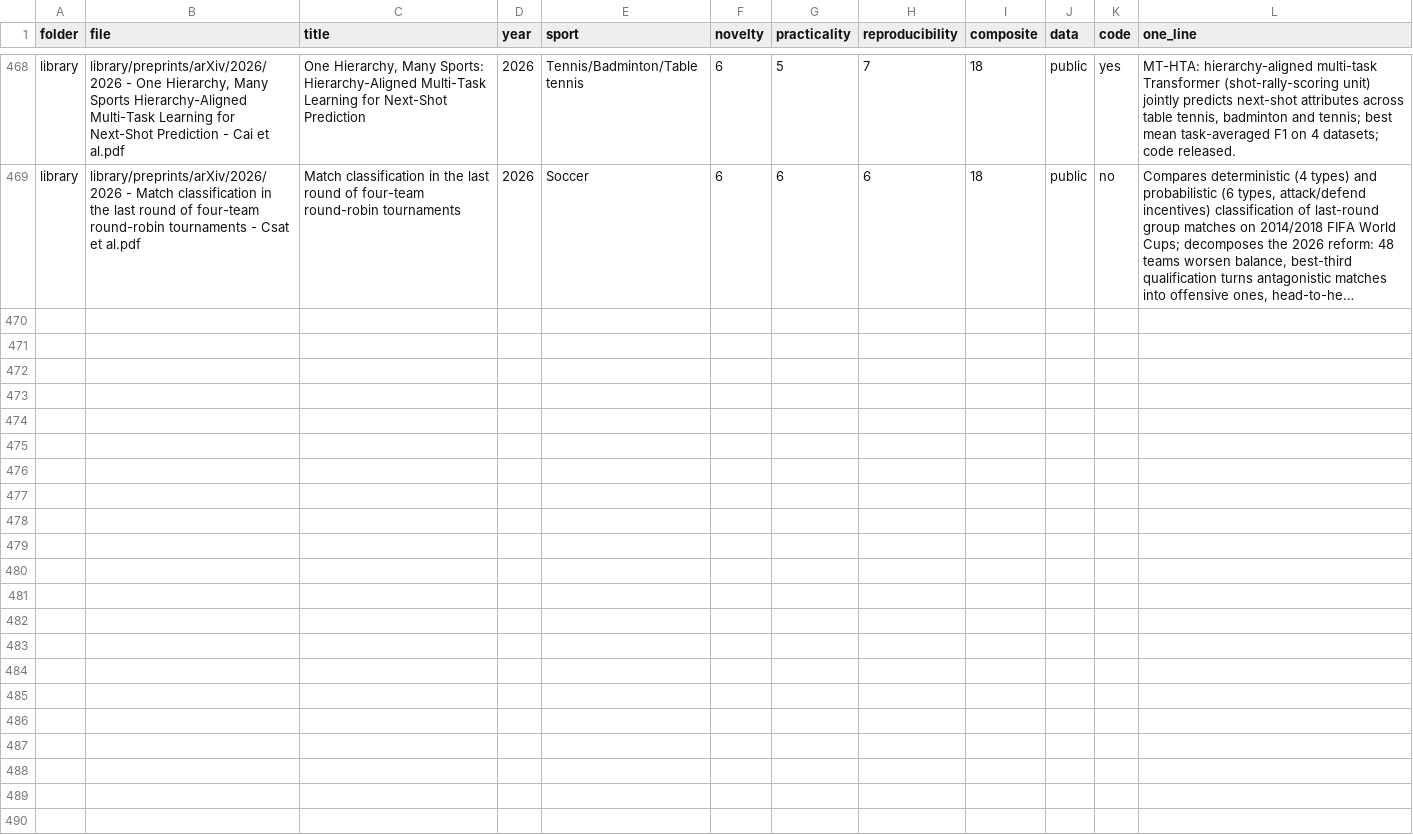
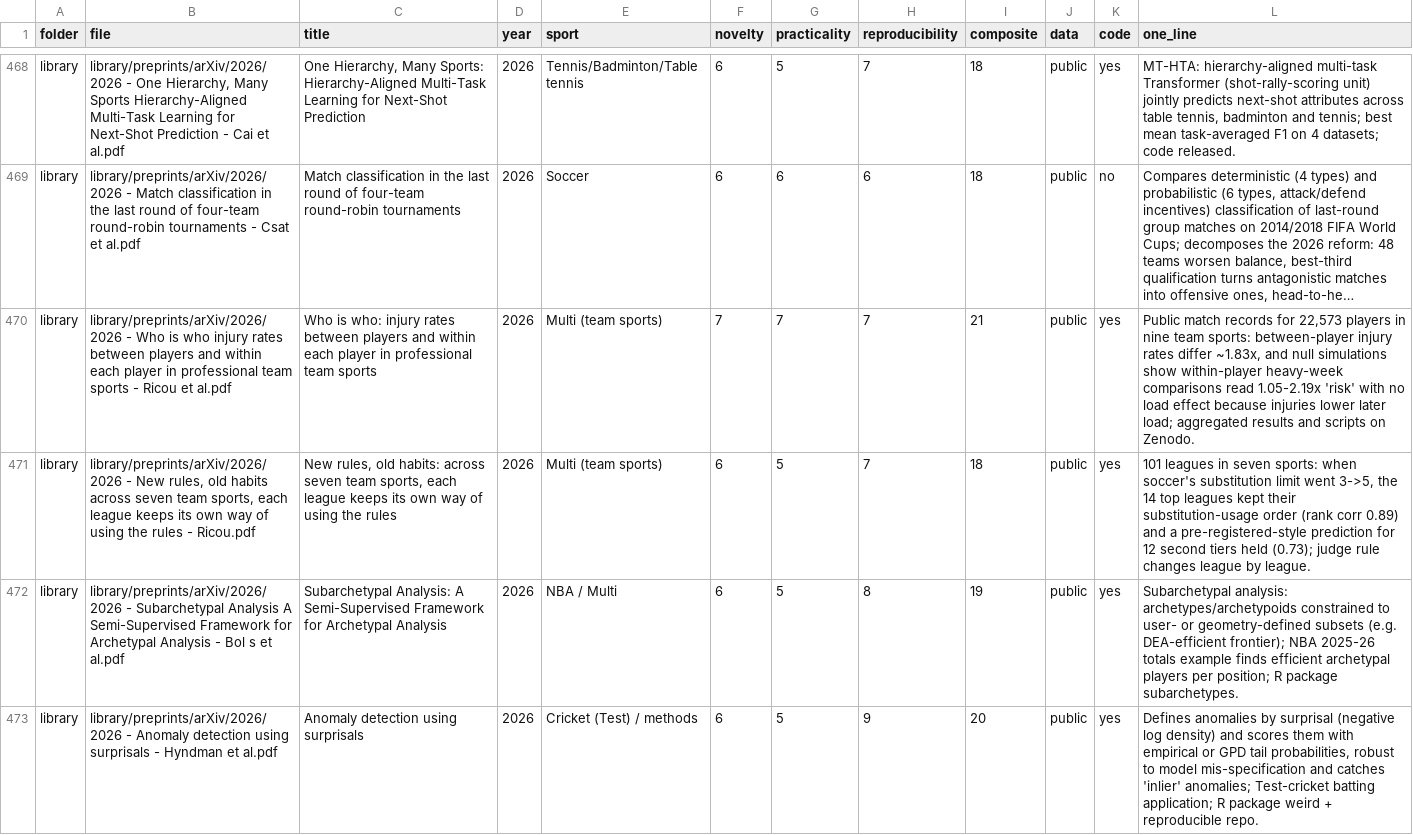
Before and after one commit to saiemgilani/Sports-Research-Papers, a CSV file: paper-ranking-scores.csv, drawn as a sheet; only a part is shown, gaps mark what is left out; long unchanged cells end in …; the diff names each change by its address in the sheet, - before the commit and + after, or states it on an @@ line.

```diff
--- a/paper-ranking-scores.csv
+++ b/paper-ranking-scores.csv
+row 470: library | library/preprints/arXiv/2026/2026 - Who is who injury rates between players and within each player in professional team sports - Ricou et al.pdf | Who is who: injury rates between players and within each player in professional team sports | 2026 | Multi (team sports) | 7 | 7 | 7 | 21 | public | yes | Public match records for 22,573 players in nine team sports: between-player injury rates differ ~1.83x, and null simulations show within-player heavy-week comparisons read 1.05-2.19x 'risk' with no load effect because injuries lower later load; aggregated results and scripts on Zenodo.
+row 471: library | library/preprints/arXiv/2026/2026 - New rules, old habits across seven team sports, each league keeps its own way of using the rules - Ricou.pdf | New rules, old habits: across seven team sports, each league keeps its own way of using the rules | 2026 | Multi (team sports) | 6 | 5 | 7 | 18 | public | yes | 101 leagues in seven sports: when soccer's substitution limit went 3->5, the 14 top leagues kept their substitution-usage order (rank corr 0.89) and a pre-registered-style prediction for 12 second tiers held (0.73); judge rule changes league by league.
+row 472: library | library/preprints/arXiv/2026/2026 - Subarchetypal Analysis A Semi-Supervised Framework for Archetypal Analysis - Bol s et al.pdf | Subarchetypal Analysis: A Semi-Supervised Framework for Archetypal Analysis | 2026 | NBA / Multi | 6 | 5 | 8 | 19 | public | yes | Subarchetypal analysis: archetypes/archetypoids constrained to user- or geometry-defined subsets (e.g. DEA-efficient frontier); NBA 2025-26 totals example finds efficient archetypal players per position; R package subarchetypes.
+row 473: library | library/preprints/arXiv/2026/2026 - Anomaly detection using surprisals - Hyndman et al.pdf | Anomaly detection using surprisals | 2026 | Cricket (Test) / methods | 6 | 5 | 9 | 20 | public | yes | Defines anomalies by surprisal (negative log density) and scores them with empirical or GPD tail probabilities, robust to model mis-specification and catches 'inlier' anomalies; Test-cricket batting application; R package weird + reproducible repo.
```
Also changed, not shown: 11 other files.
